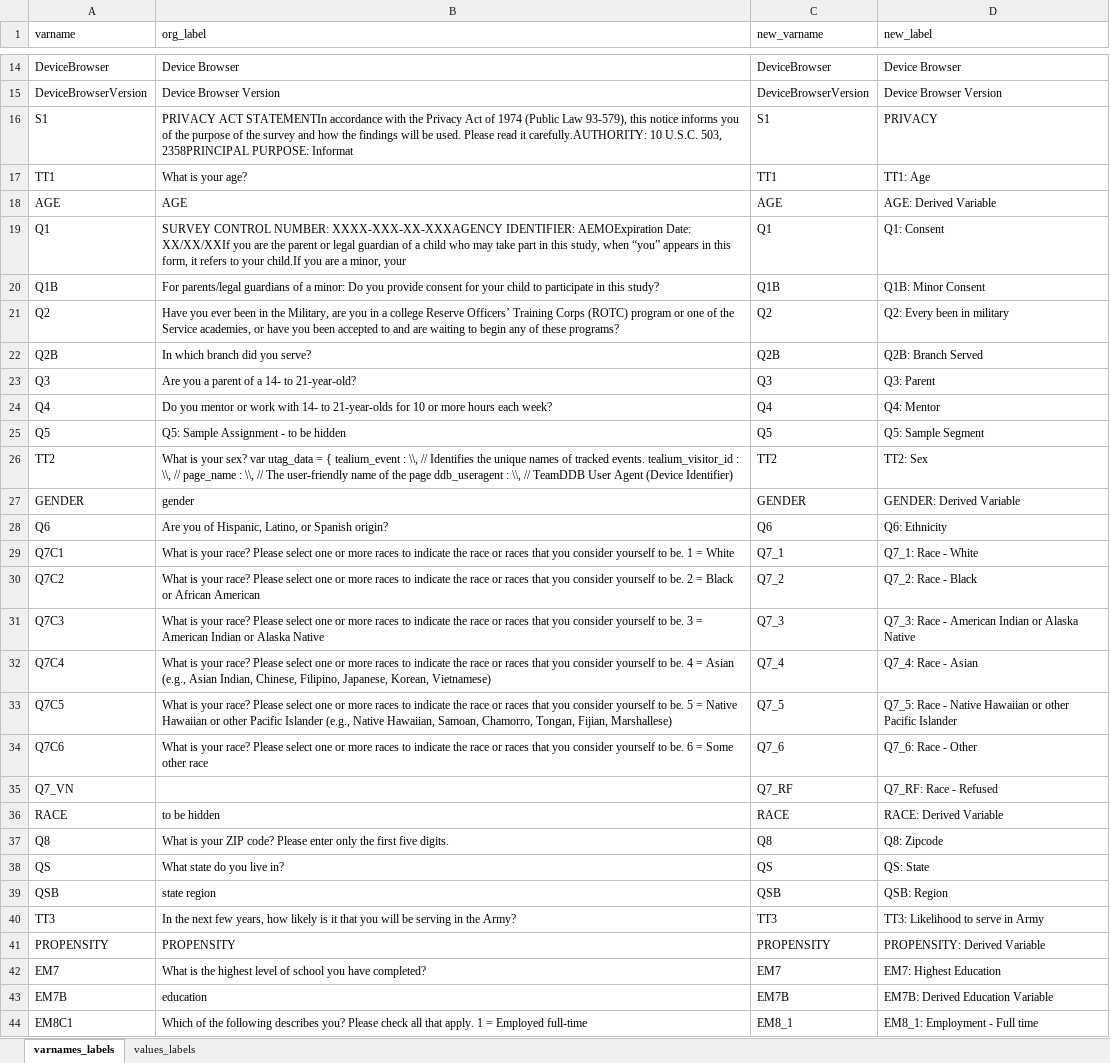
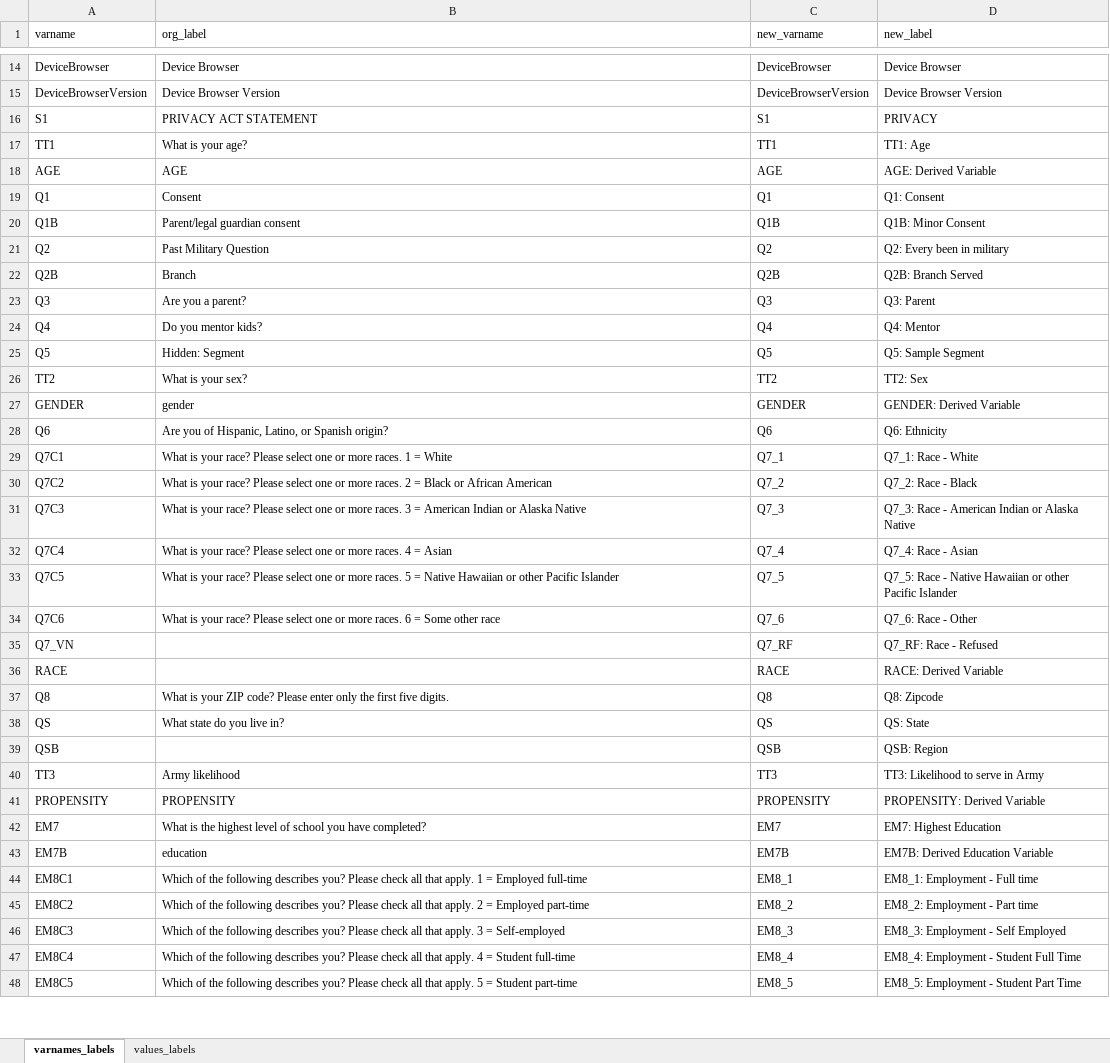
Before and after one commit to rpowell-fmg/daro-training-site, an Excel workbook: data/spss_svy_metadata.xlsx, sheet varnames_labels, drawn as a sheet; only a part is shown, gaps mark what is left out; the shorter side is filled out with more unchanged rows; values as stored, in another font and other column widths than the file's, no borders; the diff covers the shown part only; the diff names each change by its address in the sheet, - before the commit and + after, or states it on an @@ line.

Commit message:
Fixing typos

```diff
--- a/data/spss_svy_metadata.xlsx (sheet varnames_labels)
+++ b/data/spss_svy_metadata.xlsx (sheet varnames_labels)
-B16 (org_label): PRIVACY ACT STATEMENTIn accordance with the Privacy Act of 1974 (Public Law 93-579), this notice informs you of the purpose of the survey and how the findings will be used. Please read it carefully.AUTHORITY: 10 U.S.C. 503, 2358PRINCIPAL PURPOSE: Informat
+B16 (org_label): PRIVACY ACT STATEMENT
-B19 (org_label): SURVEY CONTROL NUMBER: XXXX-XXX-XX-XXXAGENCY IDENTIFIER: AEMOExpiration Date: XX/XX/XXIf you are the parent or legal guardian of a child who may take part in this study, when “you” appears in this form, it refers to your child.If you are a minor, your
+B19 (org_label): Consent
-B20 (org_label): For parents/legal guardians of a minor: Do you provide consent for your child to participate in this study?
+B20 (org_label): Parent/legal guardian consent
-B21 (org_label): Have you ever been in the Military, are you in a college Reserve Officers’ Training Corps (ROTC) program or one of the Service academies, or have you been accepted to and are waiting to begin any of these programs?
+B21 (org_label): Past Military Question
-B22 (org_label): In which branch did you serve?
+B22 (org_label): Branch
-B23 (org_label): Are you a parent of a 14- to 21-year-old?
+B23 (org_label): Are you a parent?
-B24 (org_label): …you mentor or work with 14- to 21-year-olds for 10 or more hours each week?
+B24 (org_label): …you mentor kids?
-B25 (org_label): Q5: Sample Assignment - to be hidden
+B25 (org_label): Hidden: Segment
-B26 (org_label): …your sex? var utag_data = { tealium_event : \\, // Identifies the unique names of tracked events. tealium_visitor_id : \\, // page_name : \\, // The user-friendly name of the page ddb_useragent : \\, // TeamDDB User Agent (Device Identifier)
+B26 (org_label): …your sex?
-B29 (org_label): …or more races to indicate the race or races that you consider yourself to be. 1 =…
+B29 (org_label): …or more races. 1 =…
-B30 (org_label): …or more races to indicate the race or races that you consider yourself to be. 2 =…
+B30 (org_label): …or more races. 2 =…
-B31 (org_label): …or more races to indicate the race or races that you consider yourself to be. 3 =…
+B31 (org_label): …or more races. 3 =…
-B32 (org_label): …or more races to indicate the race or races that you consider yourself to be. 4 = Asian (e.g., Asian Indian, Chinese, Filipino, Japanese, Korean, Vietnamese)
+B32 (org_label): …or more races. 4 = Asian
-B33 (org_label): …or more races to indicate the race or races that you consider yourself to be. 5 = Native Hawaiian or other Pacific Islander (e.g., Native Hawaiian, Samoan, Chamorro, Tongan, Fijian, Marshallese)
+B33 (org_label): …or more races. 5 = Native Hawaiian or other Pacific Islander
-B34 (org_label): …or more races to indicate the race or races that you consider yourself to be. 6 =…
+B34 (org_label): …or more races. 6 =…
-B36 (org_label): to be hidden
+B36 (org_label): (empty)
-B39 (org_label): state region
+B39 (org_label): (empty)
-B40 (org_label): In the next few years, how likely is it that you will be serving in the Army?
+B40 (org_label): Army likelihood
```
Also changed, not shown: 3 edited cells elsewhere in this sheet, data/import/favorite-food-betternames.xlsx, 12 other files.
